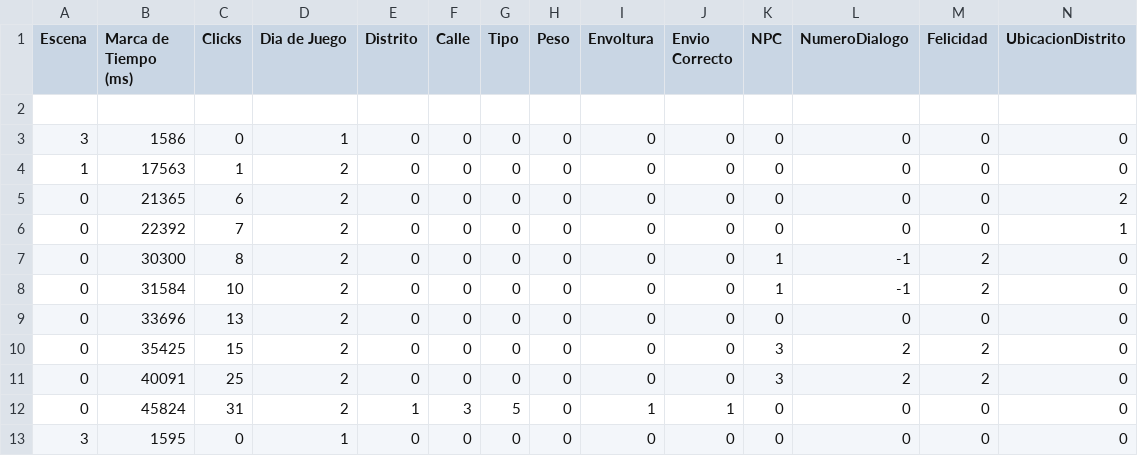
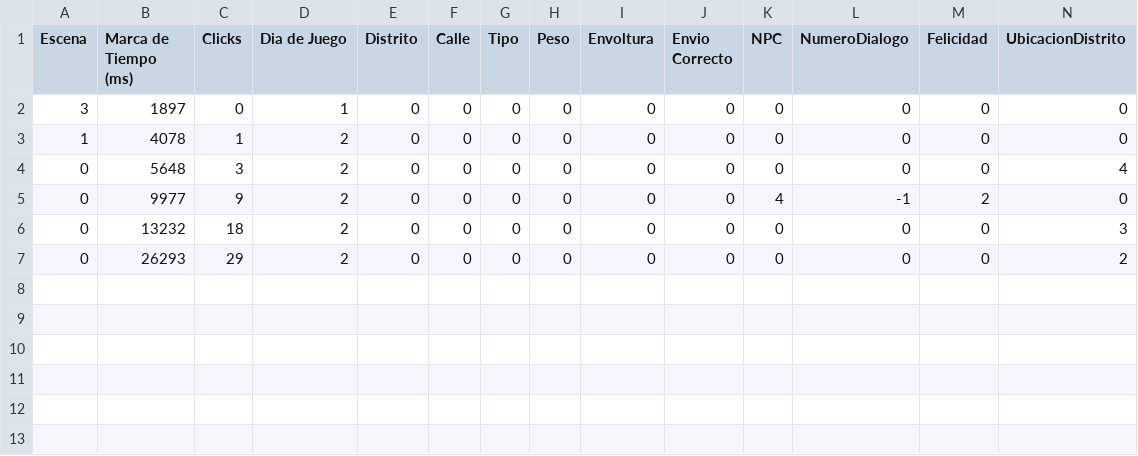
Before and after one commit to LuisEnriqueCabelloBlanco/MailToAtlantis, a CSV file: FuMonoStudios/Game/QAdata/myData.csv, drawn as a sheet.

```diff
--- a/FuMonoStudios/Game/QAdata/myData.csv
+++ b/FuMonoStudios/Game/QAdata/myData.csv
@@ -1,13 +1,7 @@
 Escena,"Marca de Tiempo (ms)",Clicks,"Dia de Juego",Distrito,Calle,Tipo,Peso,Envoltura,"Envio Correcto",NPC,NumeroDialogo,Felicidad,UbicacionDistrito
-
-3,1586,0,1,0,0,0,0,0,0,0,0,0,0
-1,17563,1,2,0,0,0,0,0,0,0,0,0,0
-0,21365,6,2,0,0,0,0,0,0,0,0,0,2
-0,22392,7,2,0,0,0,0,0,0,0,0,0,1
-0,30300,8,2,0,0,0,0,0,0,1,-1,2,0
-0,31584,10,2,0,0,0,0,0,0,1,-1,2,0
-0,33696,13,2,0,0,0,0,0,0,0,0,0,0
-0,35425,15,2,0,0,0,0,0,0,3,2,2,0
-0,40091,25,2,0,0,0,0,0,0,3,2,2,0
-0,45824,31,2,1,3,5,0,1,1,0,0,0,0
-3,1595,0,1,0,0,0,0,0,0,0,0,0,0
+3,1897,0,1,0,0,0,0,0,0,0,0,0,0
+1,4078,1,2,0,0,0,0,0,0,0,0,0,0
+0,5648,3,2,0,0,0,0,0,0,0,0,0,4
+0,9977,9,2,0,0,0,0,0,0,4,-1,2,0
+0,13232,18,2,0,0,0,0,0,0,0,0,0,3
+0,26293,29,2,0,0,0,0,0,0,0,0,0,2
```
Also changed, not shown: 11 other files.
